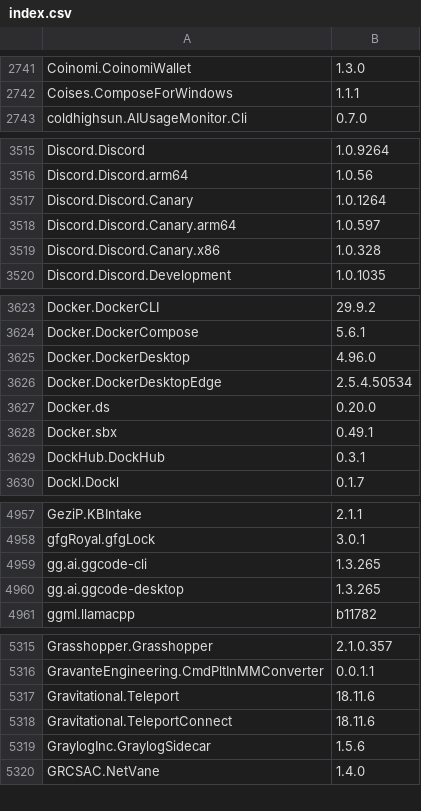
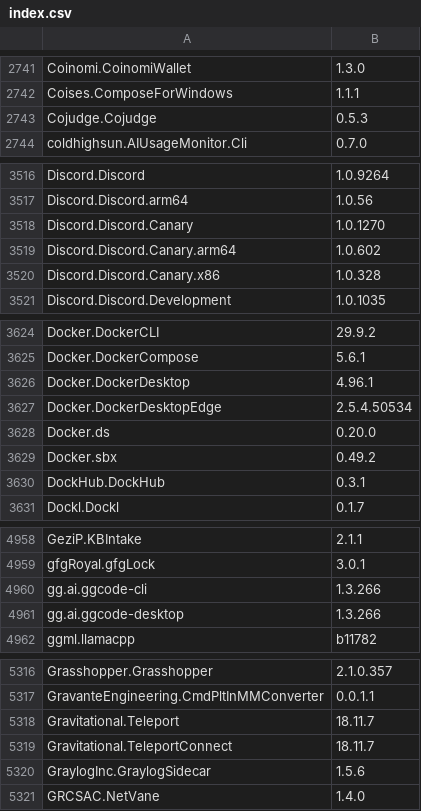
Before and after one commit to NakanoSanku/winget-pkgs-index, a CSV file: index.csv, drawn as a sheet; only a part is shown, gaps mark what is left out; the diff covers the shown part only.

```diff
--- a/index.csv
+++ b/index.csv
@@ -2742,2 +2742,3 @@
 "Coises.ComposeForWindows","1.1.1"
+"Cojudge.Cojudge","0.5.3"
 "coldhighsun.AIUsageMonitor.Cli","0.7.0"
@@ -3516,4 +3517,4 @@
 "Discord.Discord.arm64","1.0.56"
-"Discord.Discord.Canary","1.0.1264"
-"Discord.Discord.Canary.arm64","1.0.597"
+"Discord.Discord.Canary","1.0.1270"
+"Discord.Discord.Canary.arm64","1.0.602"
 "Discord.Discord.Canary.x86","1.0.328"
@@ -3624,6 +3625,6 @@
 "Docker.DockerCompose","5.6.1"
-"Docker.DockerDesktop","4.96.0"
+"Docker.DockerDesktop","4.96.1"
 "Docker.DockerDesktopEdge","2.5.4.50534"
 "Docker.ds","0.20.0"
-"Docker.sbx","0.49.1"
+"Docker.sbx","0.49.2"
 "DockHub.DockHub","0.3.1"
@@ -4958,4 +4959,4 @@
 "gfgRoyal.gfgLock","3.0.1"
-"gg.ai.ggcode-cli","1.3.265"
-"gg.ai.ggcode-desktop","1.3.265"
+"gg.ai.ggcode-cli","1.3.266"
+"gg.ai.ggcode-desktop","1.3.266"
 "ggml.llamacpp","b11782"
@@ -5316,4 +5317,4 @@
 "GravanteEngineering.CmdPltInMMConverter","0.0.1.1"
-"Gravitational.Teleport","18.11.6"
-"Gravitational.TeleportConnect","18.11.6"
+"Gravitational.Teleport","18.11.7"
+"Gravitational.TeleportConnect","18.11.7"
 "GraylogInc.GraylogSidecar","1.5.6"
```
Also changed, not shown: 10 added rows and 92 edited cells elsewhere in this file, 3 other files.
